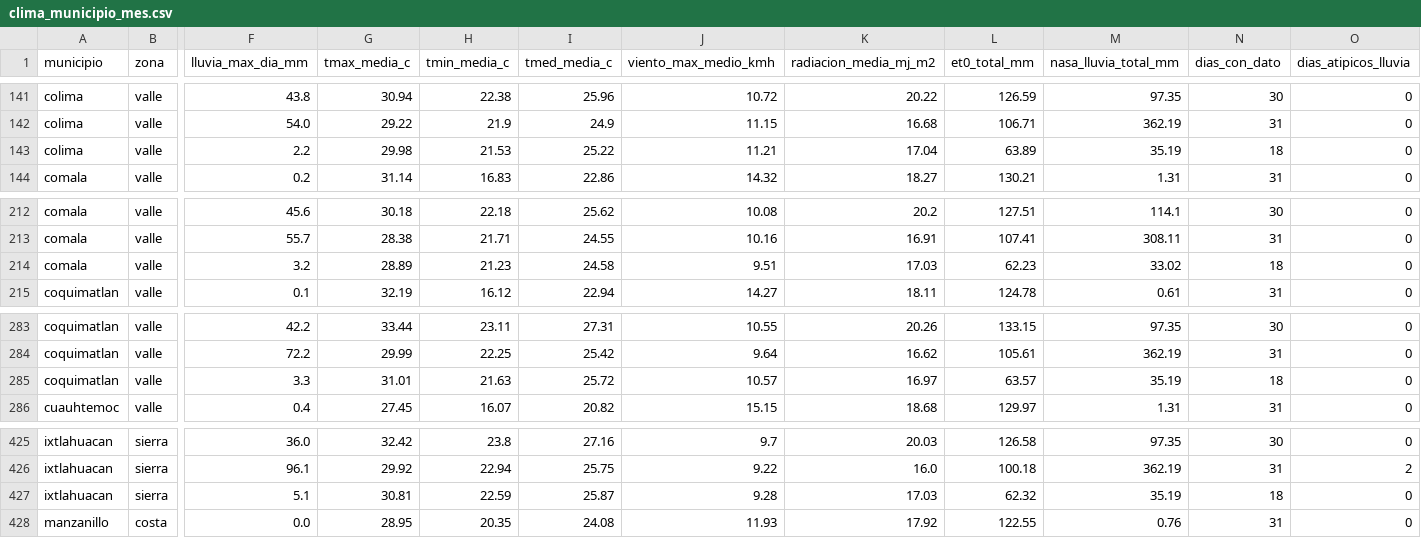
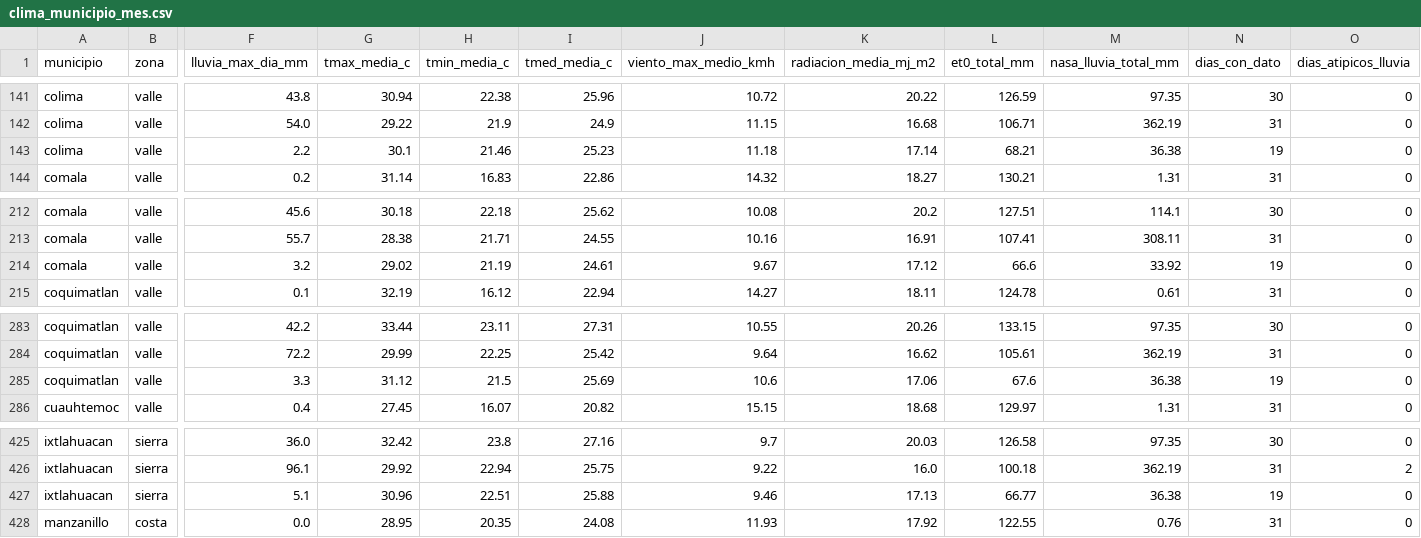
Before and after one commit to Ximenaar1/tdl-ximena, a CSV file: data/oro/clima_municipio_mes.csv, drawn as a sheet; only a part is shown, gaps mark what is left out; the diff covers the shown part only; the diff names each change by its address in the sheet, - before the commit and + after, or states it on an @@ line.

```diff
--- a/data/oro/clima_municipio_mes.csv
+++ b/data/oro/clima_municipio_mes.csv
-G143 (tmax_media_c): 29.98
+G143 (tmax_media_c): 30.1
-H143 (tmin_media_c): 21.53
+H143 (tmin_media_c): 21.46
-I143 (tmed_media_c): 25.22
+I143 (tmed_media_c): 25.23
-J143 (viento_max_medio_kmh): 11.21
+J143 (viento_max_medio_kmh): 11.18
-K143 (radiacion_media_mj_m2): 17.04
+K143 (radiacion_media_mj_m2): 17.14
-L143 (et0_total_mm): 63.89
+L143 (et0_total_mm): 68.21
-M143 (nasa_lluvia_total_mm): 35.19
+M143 (nasa_lluvia_total_mm): 36.38
-N143 (dias_con_dato): 18
+N143 (dias_con_dato): 19
-G214 (tmax_media_c): 28.89
+G214 (tmax_media_c): 29.02
-H214 (tmin_media_c): 21.23
+H214 (tmin_media_c): 21.19
-I214 (tmed_media_c): 24.58
+I214 (tmed_media_c): 24.61
-J214 (viento_max_medio_kmh): 9.51
+J214 (viento_max_medio_kmh): 9.67
-K214 (radiacion_media_mj_m2): 17.03
+K214 (radiacion_media_mj_m2): 17.12
-L214 (et0_total_mm): 62.23
+L214 (et0_total_mm): 66.6
-M214 (nasa_lluvia_total_mm): 33.02
+M214 (nasa_lluvia_total_mm): 33.92
-N214 (dias_con_dato): 18
+N214 (dias_con_dato): 19
-G285 (tmax_media_c): 31.01
+G285 (tmax_media_c): 31.12
-H285 (tmin_media_c): 21.63
+H285 (tmin_media_c): 21.5
-I285 (tmed_media_c): 25.72
+I285 (tmed_media_c): 25.69
-J285 (viento_max_medio_kmh): 10.57
+J285 (viento_max_medio_kmh): 10.6
-K285 (radiacion_media_mj_m2): 16.97
+K285 (radiacion_media_mj_m2): 17.06
-L285 (et0_total_mm): 63.57
+L285 (et0_total_mm): 67.6
-M285 (nasa_lluvia_total_mm): 35.19
+M285 (nasa_lluvia_total_mm): 36.38
-N285 (dias_con_dato): 18
+N285 (dias_con_dato): 19
-G427 (tmax_media_c): 30.81
+G427 (tmax_media_c): 30.96
-H427 (tmin_media_c): 22.59
+H427 (tmin_media_c): 22.51
-I427 (tmed_media_c): 25.87
+I427 (tmed_media_c): 25.88
-J427 (viento_max_medio_kmh): 9.28
+J427 (viento_max_medio_kmh): 9.46
-K427 (radiacion_media_mj_m2): 17.03
+K427 (radiacion_media_mj_m2): 17.13
-L427 (et0_total_mm): 62.32
+L427 (et0_total_mm): 66.77
-M427 (nasa_lluvia_total_mm): 35.19
+M427 (nasa_lluvia_total_mm): 36.38
-N427 (dias_con_dato): 18
+N427 (dias_con_dato): 19
```
Also changed, not shown: 45 edited cells elsewhere in this file, calidad/bitacora_captura.csv, data/oro/clima_zona_mes.csv, 35 other files.
